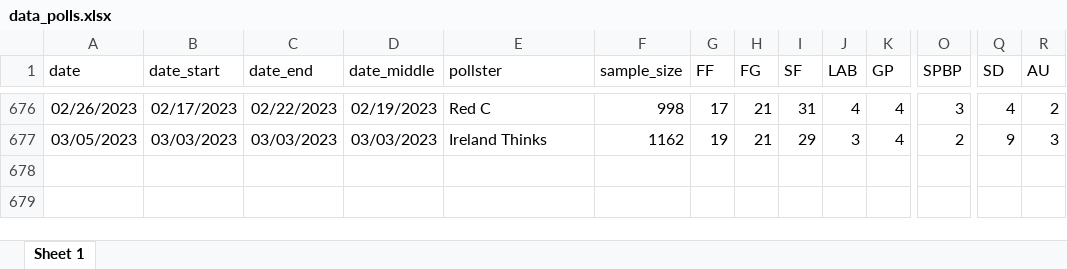
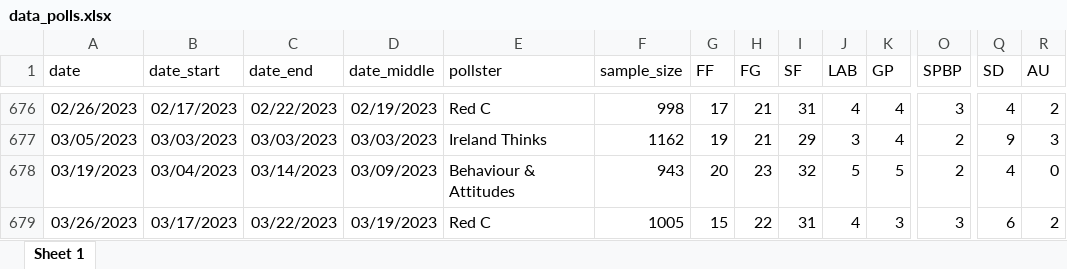
Before and after one commit to Irish-Polling-Indicator/ipi-data, an Excel workbook: data_polls.xlsx, sheet Sheet 1, drawn as a sheet; only a part is shown, gaps mark what is left out; values as stored, in another font and other column widths than the file's, no borders; rows hold the shown columns only; the diff names each change by its address in the sheet, - before the commit and + after, or states it on an @@ line.

```diff
--- a/data_polls.xlsx (sheet Sheet 1)
+++ b/data_polls.xlsx (sheet Sheet 1)
+row 678: 03/19/2023 | 03/04/2023 | 03/14/2023 | 03/09/2023 | Behaviour & Attitudes | 943 | 20 | 23 | 32 | 5 | 5 | 2 | 4 | 0
+row 679: 03/26/2023 | 03/17/2023 | 03/22/2023 | 03/19/2023 | Red C | 1005 | 15 | 22 | 31 | 4 | 3 | 3 | 6 | 2
```
Also changed, not shown: 8 other files.
